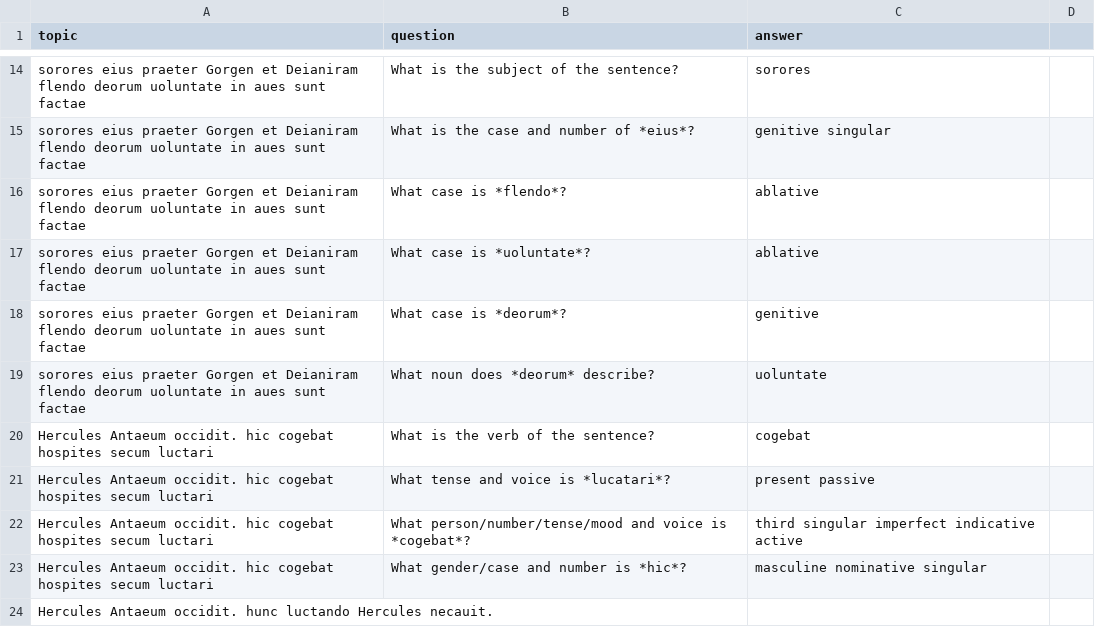
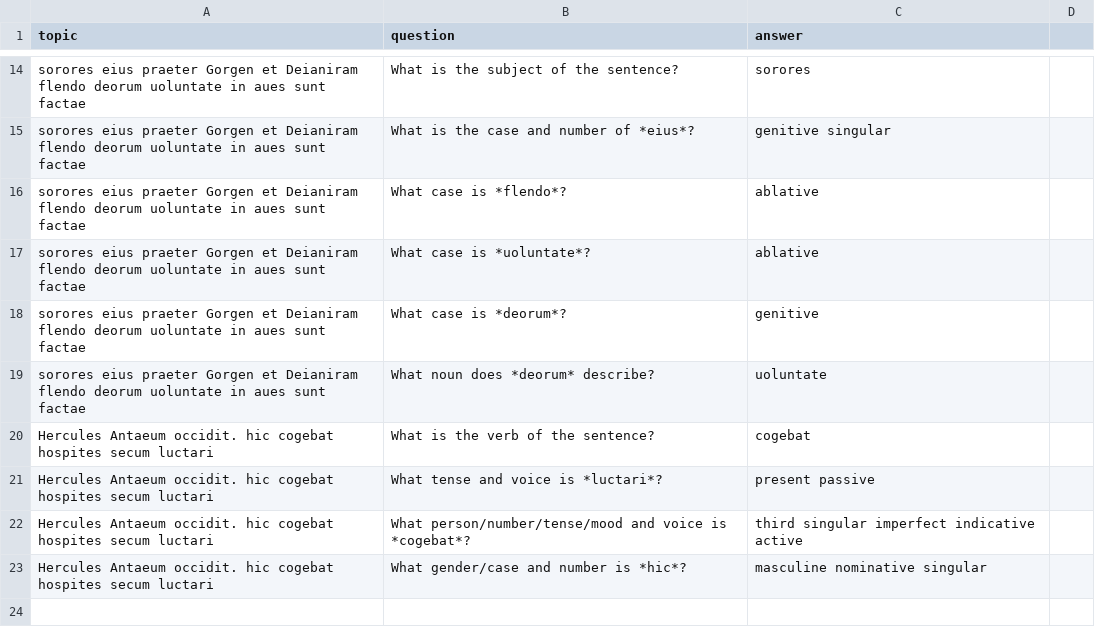
Before and after one commit to neelsmith/latin101, a CSV file: F20/quizbank/gerund-infinitive-draft4.csv (was F20/quizbank/gerund-infinitive-draft3.csv), drawn as a sheet; only a part is shown, gaps mark what is left out.

Commit message:
Correct typo

```diff
--- a/F20/quizbank/gerund-infinitive-draft3.csv
+++ b/F20/quizbank/gerund-infinitive-draft4.csv
@@ -20,5 +20,4 @@ sorores eius praeter Gorgen et Deianiram flendo deorum uoluntate in aues sunt fa
 Hercules Antaeum occidit.  hic cogebat hospites secum luctari,What is the verb of the sentence?,cogebat
-Hercules Antaeum occidit.  hic cogebat hospites secum luctari,What tense and voice is *lucatari*?,present passive
+Hercules Antaeum occidit.  hic cogebat hospites secum luctari,What tense and voice is *luctari*?,present passive
 Hercules Antaeum occidit.  hic cogebat hospites secum luctari,What person/number/tense/mood and voice is *cogebat*?,third singular imperfect indicative active
 Hercules Antaeum occidit.  hic cogebat hospites secum luctari,What gender/case and number is *hic*?,masculine nominative singular
-Hercules Antaeum occidit.  hunc luctando Hercules necauit.,
```
